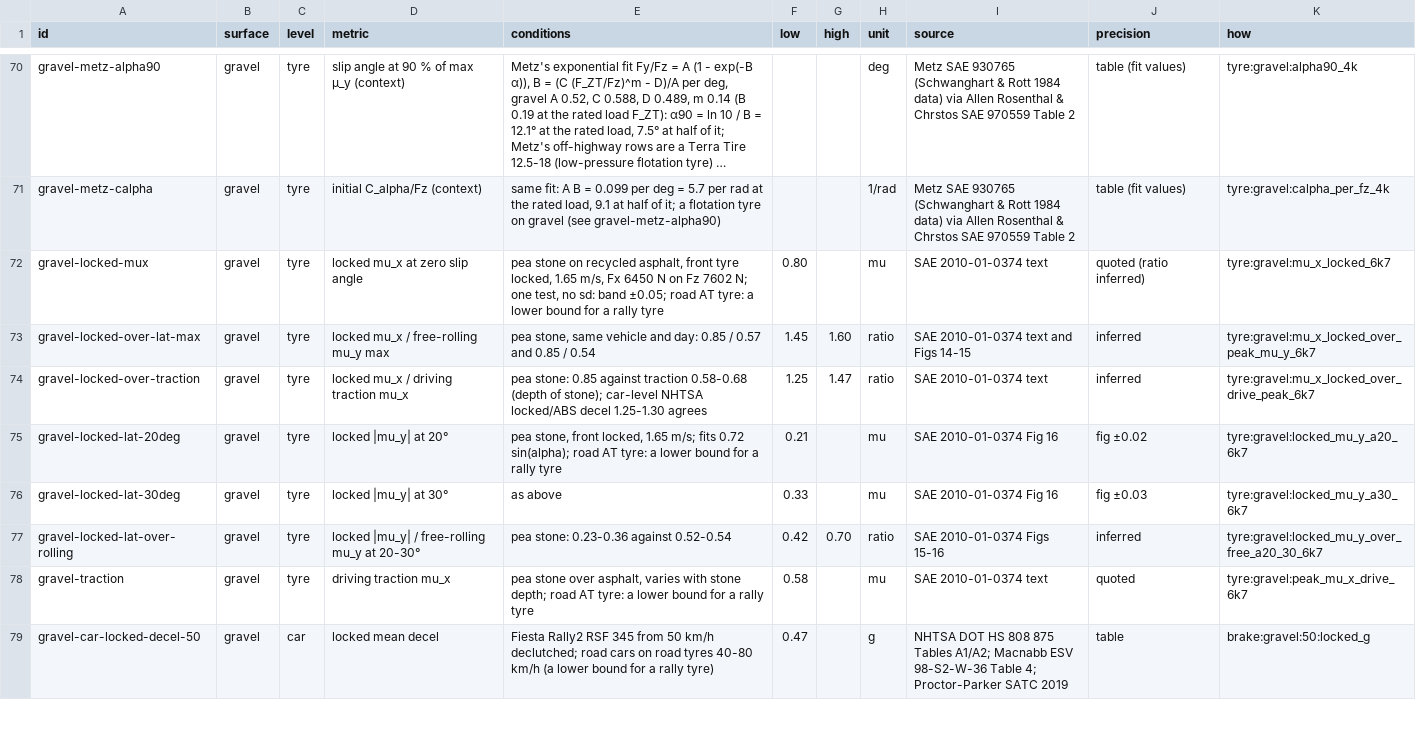
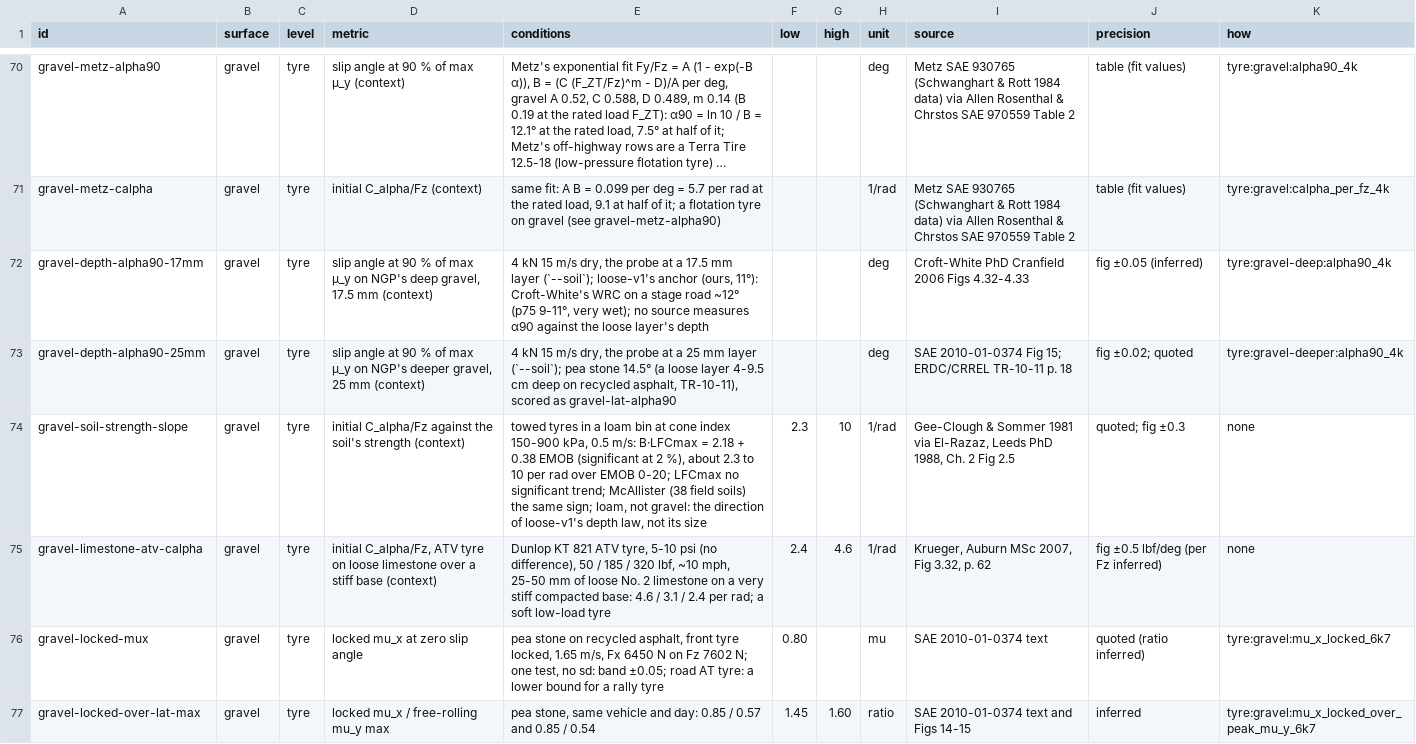
Before and after one commit to JodusNodus/rerbr, a CSV file: data/tyre-targets.csv, drawn as a sheet; only a part is shown, gaps mark what is left out; the shorter side is filled out with more unchanged rows; long unchanged cells end in …; the diff names each change by its address in the sheet, - before the commit and + after, or states it on an @@ line.

Commit message:
loose-v1: gravel's α0 by the loose layer's depth (9 mm 3.4°, 17.5 mm 4.8°, 25 mm 6.3°), the wet ratio on top; scorecard gravel-deep/-deeper

```diff
--- a/data/tyre-targets.csv
+++ b/data/tyre-targets.csv
+row 72: gravel-depth-alpha90-17mm | gravel | tyre | slip angle at 90 % of max μ_y on NGP's deep gravel, 17.5 mm (context) | 4 kN 15 m/s dry, the probe at a 17.5 mm layer (`--soil`); loose-v1's anchor (ours, 11°): Croft-White's WRC on a stage road ~12° (p75 9-11°, very wet); no source measures α90 against the loose layer's depth |  |  | deg | Croft-White PhD Cranfield 2006 Figs 4.32-4.33 | fig ±0.05 (inferred) | tyre:gravel-deep:alpha90_4k
+row 73: gravel-depth-alpha90-25mm | gravel | tyre | slip angle at 90 % of max μ_y on NGP's deeper gravel, 25 mm (context) | 4 kN 15 m/s dry, the probe at a 25 mm layer (`--soil`); pea stone 14.5° (a loose layer 4-9.5 cm deep on recycled asphalt, TR-10-11), scored as gravel-lat-alpha90 |  |  | deg | SAE 2010-01-0374 Fig 15; ERDC/CRREL TR-10-11 p. 18 | fig ±0.02; quoted | tyre:gravel-deeper:alpha90_4k
+row 74: gravel-soil-strength-slope | gravel | tyre | initial C_alpha/Fz against the soil's strength (context) | towed tyres in a loam bin at cone index 150-900 kPa, 0.5 m/s: B·LFCmax = 2.18 + 0.38 EMOB (significant at 2 %), about 2.3 to 10 per rad over EMOB 0-20; LFCmax no significant trend; McAllister (38 field soils) the same sign; loam, not gravel: the direction of loose-v1's depth law, not its size | 2.3 | 10 | 1/rad | Gee-Clough & Sommer 1981 via El-Razaz, Leeds PhD 1988, Ch. 2 Fig 2.5 | quoted; fig ±0.3 | none
+row 75: gravel-limestone-atv-calpha | gravel | tyre | initial C_alpha/Fz, ATV tyre on loose limestone over a stiff base (context) | Dunlop KT 821 ATV tyre, 5-10 psi (no difference), 50 / 185 / 320 lbf, ~10 mph, 25-50 mm of loose No. 2 limestone on a very stiff compacted base: 4.6 / 3.1 / 2.4 per rad; a soft low-load tyre | 2.4 | 4.6 | 1/rad | Krueger, Auburn MSc 2007, Fig 3.32, p. 62 | fig ±0.5 lbf/deg (per Fz inferred) | none
```
Also changed, not shown: 4 other files.
